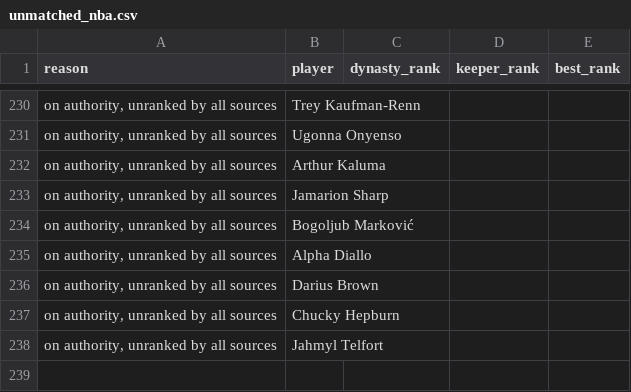
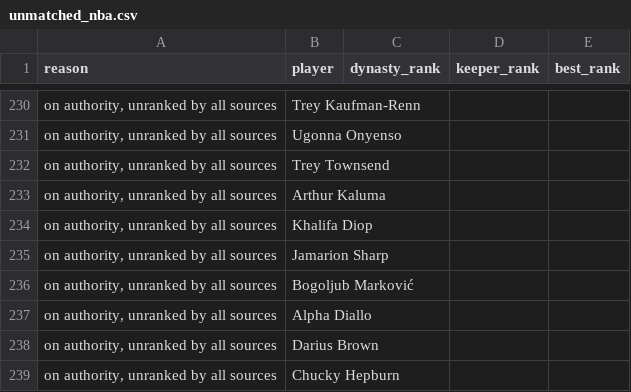
Before and after one commit to kyeill/dynasty, a CSV file: output/unmatched_nba.csv, drawn as a sheet; only a part is shown, gaps mark what is left out; the shorter side is filled out with more unchanged rows.

```diff
--- a/output/unmatched_nba.csv
+++ b/output/unmatched_nba.csv
@@ -231,3 +231,5 @@
 "on authority, unranked by all sources",Ugonna Onyenso,,,
+"on authority, unranked by all sources",Trey Townsend,,,
 "on authority, unranked by all sources",Arthur Kaluma,,,
+"on authority, unranked by all sources",Khalifa Diop,,,
 "on authority, unranked by all sources",Jamarion Sharp,,,
```
Also changed, not shown: lastgood/nfl_current.csv, lastgood/nfl_fp_dynasty.csv, 27 other files.
